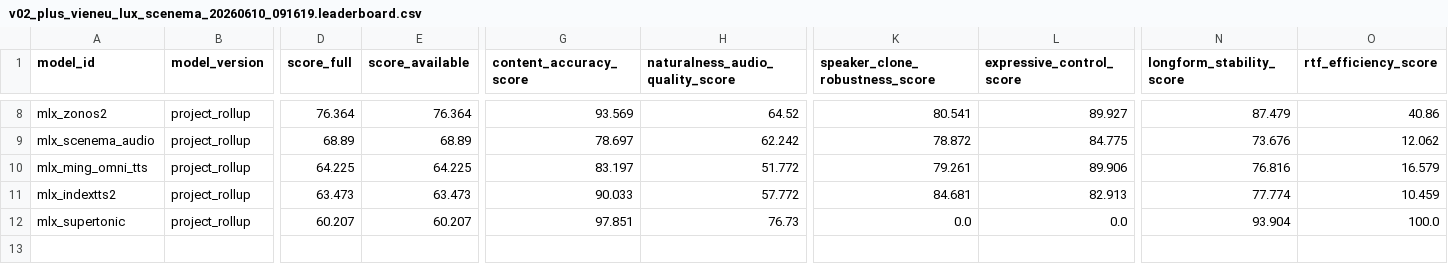
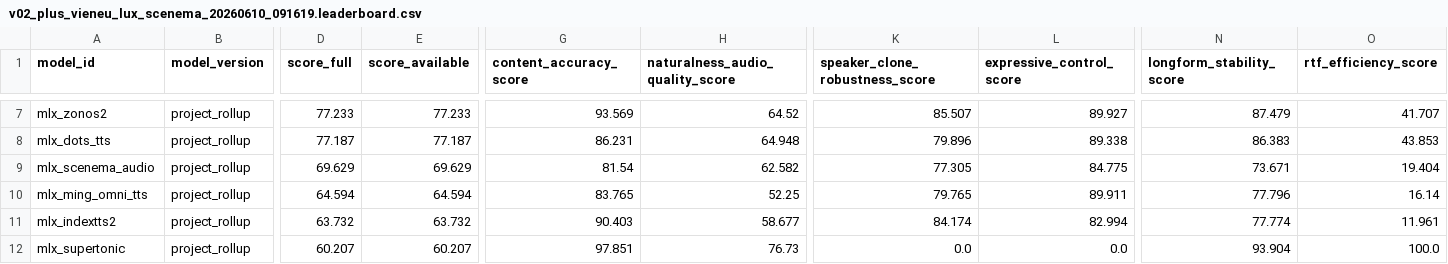
Before and after one commit to vanch007/mlx-tts-benchmarks, a CSV file: reports/v02_plus_vieneu_lux_scenema_20260610_091619.leaderboard.csv, drawn as a sheet; only a part is shown, gaps mark what is left out; addresses are those after the commit; rows hold the shown columns only; the diff covers the shown part only; the diff names each change by its address in the sheet, - before the commit and + after, or states it on an @@ line.

```diff
--- a/reports/v02_plus_vieneu_lux_scenema_20260610_091619.leaderboard.csv
+++ b/reports/v02_plus_vieneu_lux_scenema_20260610_091619.leaderboard.csv
-D7 (score_full): 76.364
+D7 (score_full): 77.233
-E7 (score_available): 76.364
+E7 (score_available): 77.233
-K7 (speaker_clone_robustness_score): 80.541
+K7 (speaker_clone_robustness_score): 85.507
-O7 (rtf_efficiency_score): 40.86
+O7 (rtf_efficiency_score): 41.707
+row 8: mlx_dots_tts | project_rollup | 77.187 | 77.187 | 86.231 | 64.948 | 79.896 | 89.338 | 86.383 | 43.853
-D9 (score_full): 68.89
+D9 (score_full): 69.629
-E9 (score_available): 68.89
+E9 (score_available): 69.629
-G9 (content_accuracy_score): 78.697
+G9 (content_accuracy_score): 81.54
-H9 (naturalness_audio_quality_score): 62.242
+H9 (naturalness_audio_quality_score): 62.582
-K9 (speaker_clone_robustness_score): 78.872
+K9 (speaker_clone_robustness_score): 77.305
-N9 (longform_stability_score): 73.676
+N9 (longform_stability_score): 73.671
-O9 (rtf_efficiency_score): 12.062
+O9 (rtf_efficiency_score): 19.404
-D10 (score_full): 64.225
+D10 (score_full): 64.594
-E10 (score_available): 64.225
+E10 (score_available): 64.594
-G10 (content_accuracy_score): 83.197
+G10 (content_accuracy_score): 83.765
-H10 (naturalness_audio_quality_score): 51.772
+H10 (naturalness_audio_quality_score): 52.25
-K10 (speaker_clone_robustness_score): 79.261
+K10 (speaker_clone_robustness_score): 79.765
-L10 (expressive_control_score): 89.906
+L10 (expressive_control_score): 89.911
-N10 (longform_stability_score): 76.816
+N10 (longform_stability_score): 77.796
-O10 (rtf_efficiency_score): 16.579
+O10 (rtf_efficiency_score): 16.14
-D11 (score_full): 63.473
+D11 (score_full): 63.732
-E11 (score_available): 63.473
+E11 (score_available): 63.732
-G11 (content_accuracy_score): 90.033
+G11 (content_accuracy_score): 90.403
-H11 (naturalness_audio_quality_score): 57.772
+H11 (naturalness_audio_quality_score): 58.677
-K11 (speaker_clone_robustness_score): 84.681
+K11 (speaker_clone_robustness_score): 84.174
-L11 (expressive_control_score): 82.913
+L11 (expressive_control_score): 82.994
-O11 (rtf_efficiency_score): 10.459
+O11 (rtf_efficiency_score): 11.961
```
Also changed, not shown: 1 added row, 2 removed rows and 27 edited cells elsewhere in this file, reports/v02_plus_vieneu_lux_scenema_20260610_091619_audio_anomalies.csv, reports/v02_plus_vieneu_lux_scenema_20260610_091619_capability_hexagon.csv, 13 other files.
